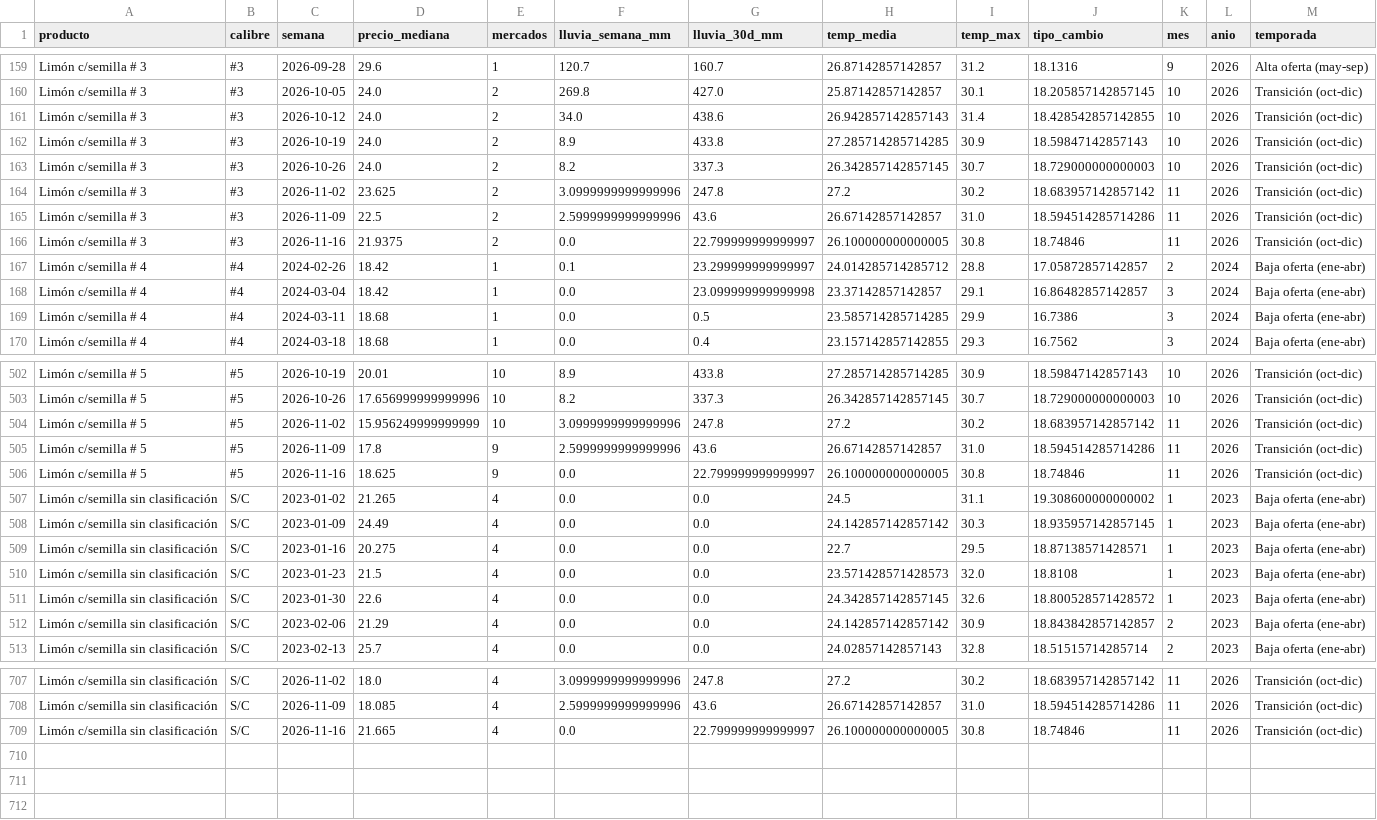
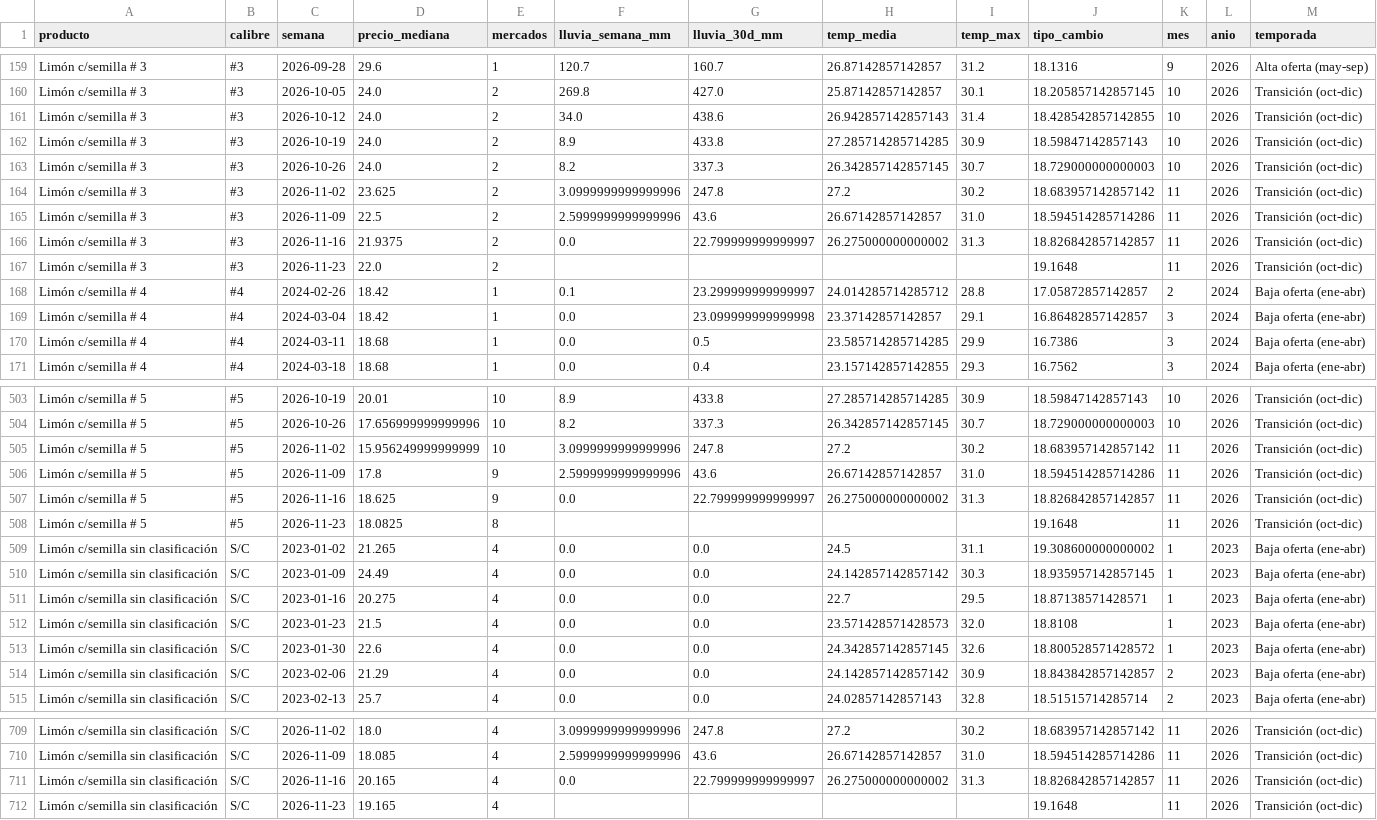
Before and after one commit to estrecard/Proyecto_Limones, a CSV file: data/gold/limon_semanal_nacional.csv, drawn as a sheet; only a part is shown, gaps mark what is left out.

```diff
--- a/data/gold/limon_semanal_nacional.csv
+++ b/data/gold/limon_semanal_nacional.csv
@@ -165,3 +165,4 @@ Limón c/semilla # 3,#3,2026-11-02,23.625,2,3.0999999999999996,247.8,27.2,30.2,1
 Limón c/semilla # 3,#3,2026-11-09,22.5,2,2.5999999999999996,43.6,26.67142857142857,31.0,18.594514285714286,11,2026,Transición (oct-dic)
-Limón c/semilla # 3,#3,2026-11-16,21.9375,2,0.0,22.799999999999997,26.100000000000005,30.8,18.74846,11,2026,Transición (oct-dic)
+Limón c/semilla # 3,#3,2026-11-16,21.9375,2,0.0,22.799999999999997,26.275000000000002,31.3,18.826842857142857,11,2026,Transición (oct-dic)
+Limón c/semilla # 3,#3,2026-11-23,22.0,2,,,,,19.1648,11,2026,Transición (oct-dic)
 Limón c/semilla # 4,#4,2024-02-26,18.42,1,0.1,23.299999999999997,24.014285714285712,28.8,17.05872857142857,2,2024,Baja oferta (ene-abr)
@@ -505,3 +506,4 @@ Limón c/semilla # 5,#5,2026-11-02,15.956249999999999,10,3.0999999999999996,247.
 Limón c/semilla # 5,#5,2026-11-09,17.8,9,2.5999999999999996,43.6,26.67142857142857,31.0,18.594514285714286,11,2026,Transición (oct-dic)
-Limón c/semilla # 5,#5,2026-11-16,18.625,9,0.0,22.799999999999997,26.100000000000005,30.8,18.74846,11,2026,Transición (oct-dic)
+Limón c/semilla # 5,#5,2026-11-16,18.625,9,0.0,22.799999999999997,26.275000000000002,31.3,18.826842857142857,11,2026,Transición (oct-dic)
+Limón c/semilla # 5,#5,2026-11-23,18.0825,8,,,,,19.1648,11,2026,Transición (oct-dic)
 Limón c/semilla sin clasificación,S/C,2023-01-02,21.265,4,0.0,0.0,24.5,31.1,19.308600000000002,1,2023,Baja oferta (ene-abr)
@@ -708,2 +710,3 @@ Limón c/semilla sin clasificación,S/C,2026-11-02,18.0,4,3.0999999999999996,247
 Limón c/semilla sin clasificación,S/C,2026-11-09,18.085,4,2.5999999999999996,43.6,26.67142857142857,31.0,18.594514285714286,11,2026,Transición (oct-dic)
-Limón c/semilla sin clasificación,S/C,2026-11-16,21.665,4,0.0,22.799999999999997,26.100000000000005,30.8,18.74846,11,2026,Transición (oct-dic)
+Limón c/semilla sin clasificación,S/C,2026-11-16,20.165,4,0.0,22.799999999999997,26.275000000000002,31.3,18.826842857142857,11,2026,Transición (oct-dic)
+Limón c/semilla sin clasificación,S/C,2026-11-23,19.165,4,,,,,19.1648,11,2026,Transición (oct-dic)
```
Also changed, not shown: data/quarantine/sniim_cuarentena.csv, data/silver/banxico.csv, 39 other files.
